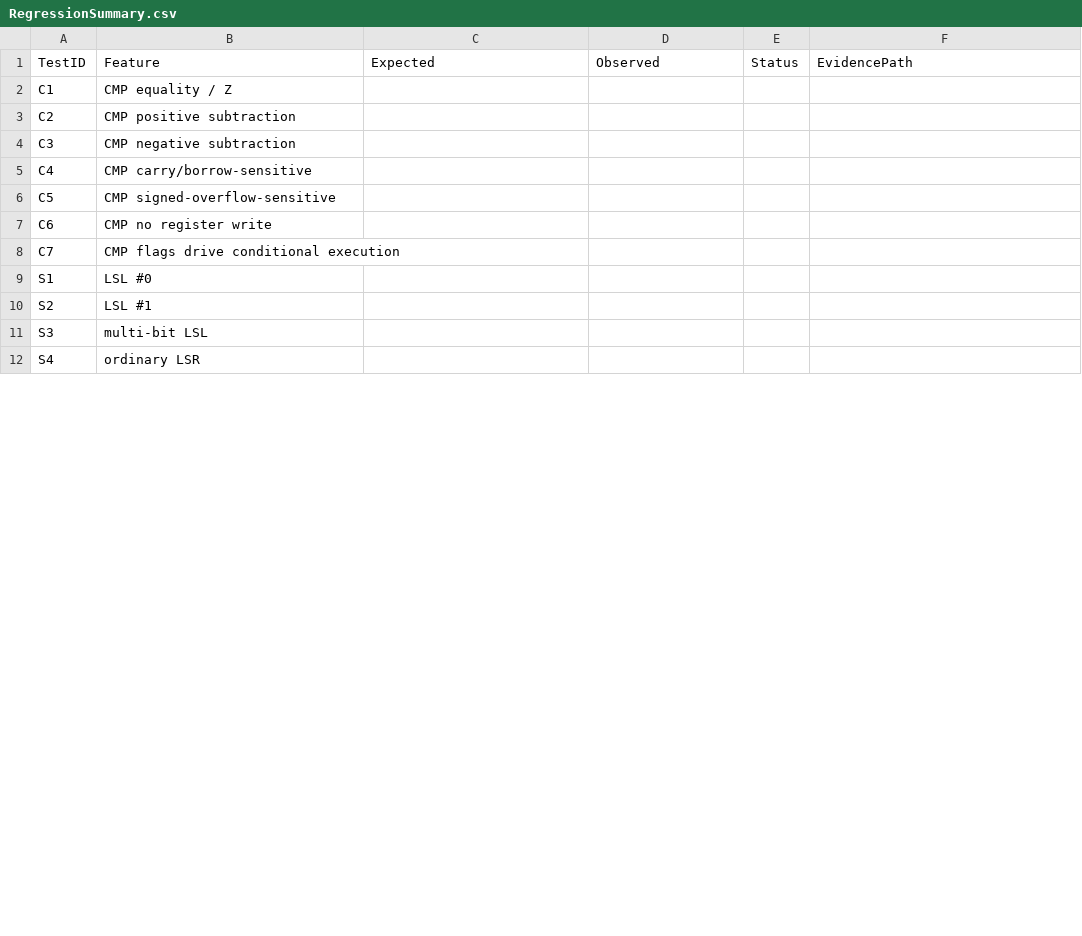
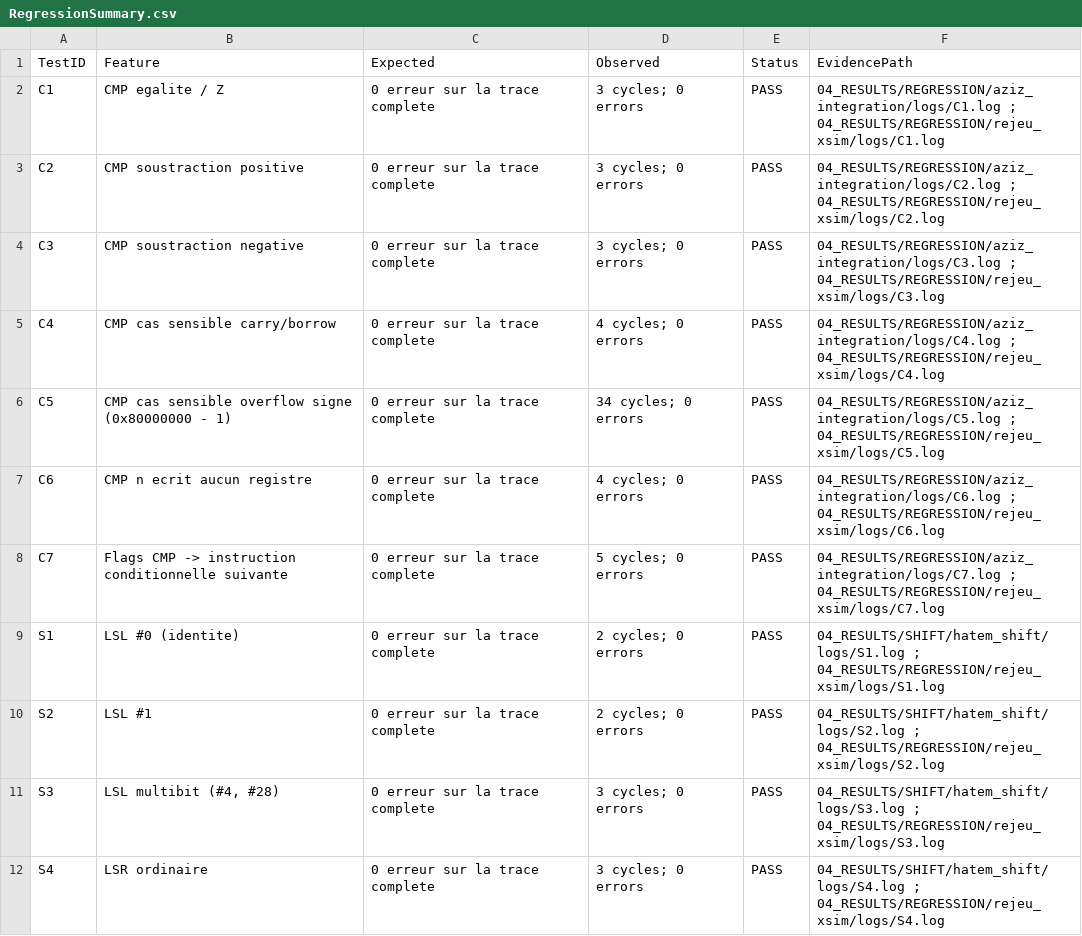
Before and after one commit to mourad97ch/GEI1084-Lab4-Groupe1, a CSV file: 03_TESTBENCH/regression/RegressionSummary.csv, drawn as a sheet; only a part is shown; the diff covers the shown part only.

Commit message:
Remise : README, portee, index, CSV attendus/regression, index des preuves, cas de debug, E2, E4, E7, figures et Evidence Map
- README/PROJECT_SCOPE/SUBMISSION_INDEX remplis (procedures testees, chemins reels)
- ExpectedResults.csv et RegressionSummary.csv generes depuis les .hex/.trace et les journaux
- 04_RESULTS : index par fonction et DEBUG_CASE (LSR #32 : symptome -> retest)
- E2 (faits du depot), E4 (provenance), E7 (noms du guide) ; E3/E5/E6 : livrables a produire
- figures d'architecture et propositions E7 reprises du tag mp1-team01-remise
- Evidence Map (CSV + PDF) avec les nouveaux chemins
- declaration IAg : numero d'equipe seulement, a remplir par l'equipe

```diff
--- a/03_TESTBENCH/regression/RegressionSummary.csv
+++ b/03_TESTBENCH/regression/RegressionSummary.csv
@@ -1,12 +1,12 @@
 TestID,Feature,Expected,Observed,Status,EvidencePath
-C1,CMP equality / Z,,,,
-C2,CMP positive subtraction,,,,
-C3,CMP negative subtraction,,,,
-C4,CMP carry/borrow-sensitive,,,,
-C5,CMP signed-overflow-sensitive,,,,
-C6,CMP no register write,,,,
-C7,CMP flags drive conditional execution,,,,
-S1,LSL #0,,,,
-S2,LSL #1,,,,
-S3,multi-bit LSL,,,,
-S4,ordinary LSR,,,,
+C1,CMP egalite / Z,0 erreur sur la trace complete,3 cycles; 0 errors,PASS,04_RESULTS/REGRESSION/aziz_integration/logs/C1.log ; 04_RESULTS/REGRESSION/rejeu_xsim/logs/C1.log
+C2,CMP soustraction positive,0 erreur sur la trace complete,3 cycles; 0 errors,PASS,04_RESULTS/REGRESSION/aziz_integration/logs/C2.log ; 04_RESULTS/REGRESSION/rejeu_xsim/logs/C2.log
+C3,CMP soustraction negative,0 erreur sur la trace complete,3 cycles; 0 errors,PASS,04_RESULTS/REGRESSION/aziz_integration/logs/C3.log ; 04_RESULTS/REGRESSION/rejeu_xsim/logs/C3.log
+C4,CMP cas sensible carry/borrow,0 erreur sur la trace complete,4 cycles; 0 errors,PASS,04_RESULTS/REGRESSION/aziz_integration/logs/C4.log ; 04_RESULTS/REGRESSION/rejeu_xsim/logs/C4.log
+C5,CMP cas sensible overflow signe (0x80000000 - 1),0 erreur sur la trace complete,34 cycles; 0 errors,PASS,04_RESULTS/REGRESSION/aziz_integration/logs/C5.log ; 04_RESULTS/REGRESSION/rejeu_xsim/logs/C5.log
+C6,CMP n ecrit aucun registre,0 erreur sur la trace complete,4 cycles; 0 errors,PASS,04_RESULTS/REGRESSION/aziz_integration/logs/C6.log ; 04_RESULTS/REGRESSION/rejeu_xsim/logs/C6.log
+C7,Flags CMP -> instruction conditionnelle suivante,0 erreur sur la trace complete,5 cycles; 0 errors,PASS,04_RESULTS/REGRESSION/aziz_integration/logs/C7.log ; 04_RESULTS/REGRESSION/rejeu_xsim/logs/C7.log
+S1,LSL #0 (identite),0 erreur sur la trace complete,2 cycles; 0 errors,PASS,04_RESULTS/SHIFT/hatem_shift/logs/S1.log ; 04_RESULTS/REGRESSION/rejeu_xsim/logs/S1.log
+S2,LSL #1,0 erreur sur la trace complete,2 cycles; 0 errors,PASS,04_RESULTS/SHIFT/hatem_shift/logs/S2.log ; 04_RESULTS/REGRESSION/rejeu_xsim/logs/S2.log
+S3,"LSL multibit (#4, #28)",0 erreur sur la trace complete,3 cycles; 0 errors,PASS,04_RESULTS/SHIFT/hatem_shift/logs/S3.log ; 04_RESULTS/REGRESSION/rejeu_xsim/logs/S3.log
+S4,LSR ordinaire,0 erreur sur la trace complete,3 cycles; 0 errors,PASS,04_RESULTS/SHIFT/hatem_shift/logs/S4.log ; 04_RESULTS/REGRESSION/rejeu_xsim/logs/S4.log
```
Also changed, not shown: 3 added rows and 105 edited cells elsewhere in this file, 33 other files.
